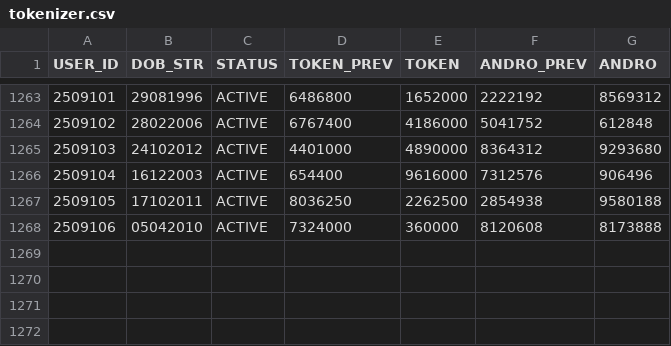
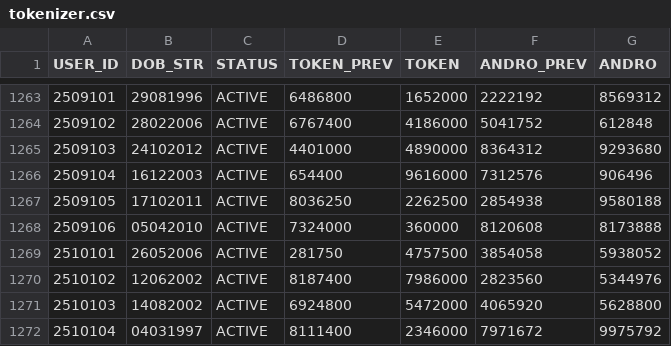
Before and after one commit to prtmaars/DCP-Addons-Tokenizer, a CSV file: tokenizer.csv, drawn as a sheet; only a part is shown, gaps mark what is left out; the diff names each change by its address in the sheet, - before the commit and + after, or states it on an @@ line.

Commit message:
Update tokenizer.csv

```diff
--- a/tokenizer.csv
+++ b/tokenizer.csv
+row 1269: 2510101 | 26052006 | ACTIVE | 281750 | 4757500 | 3854058 | 5938052
+row 1270: 2510102 | 12062002 | ACTIVE | 8187400 | 7986000 | 2823560 | 5344976
+row 1271: 2510103 | 14082002 | ACTIVE | 6924800 | 5472000 | 4065920 | 5628800
+row 1272: 2510104 | 04031997 | ACTIVE | 8111400 | 2346000 | 7971672 | 9975792
```
